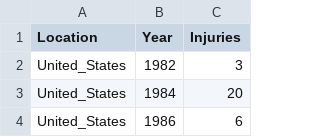
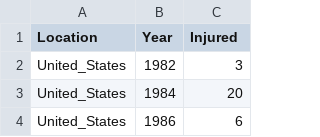
Before and after one commit to nithinnathan/nithinnathan.github.io, a CSV file: injured.csv, drawn as a sheet; only a part is shown.

```diff
--- a/injured.csv
+++ b/injured.csv
@@ -1,2 +1,2 @@
-Location,Year,Injuries
+Location,Year,Injured
 United_States,1982,3
```
Also changed, not shown: 2 other files.
